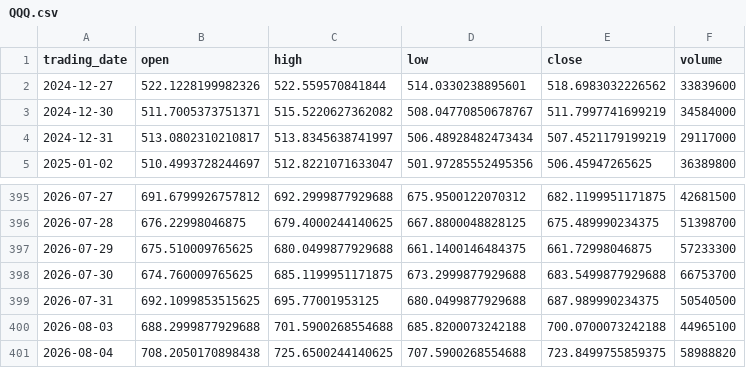
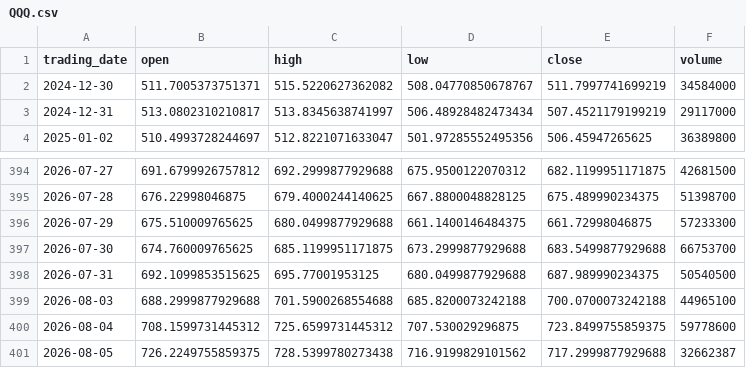
Before and after one commit to ylqi007/Stock-MA-Tracker, a CSV file: data/QQQ.csv, drawn as a sheet; only a part is shown, gaps mark what is left out.

```diff
--- a/data/QQQ.csv
+++ b/data/QQQ.csv
@@ -1,3 +1,2 @@
 trading_date,open,high,low,close,volume
-2024-12-27,522.1228199982326,522.559570841844,514.0330238895601,518.6983032226562,33839600
 2024-12-30,511.7005373751371,515.5220627362082,508.04770850678767,511.7997741699219,34584000
@@ -400,2 +399,3 @@ trading_date,open,high,low,close,volume
 2026-08-03,688.2999877929688,701.5900268554688,685.8200073242188,700.0700073242188,44965100
-2026-08-04,708.2050170898438,725.6500244140625,707.5900268554688,723.8499755859375,58988820
+2026-08-04,708.1599731445312,725.6599731445312,707.530029296875,723.8499755859375,59778600
+2026-08-05,726.2249755859375,728.5399780273438,716.9199829101562,717.2999877929688,32662387
```
Also changed, not shown: 1 other file.
